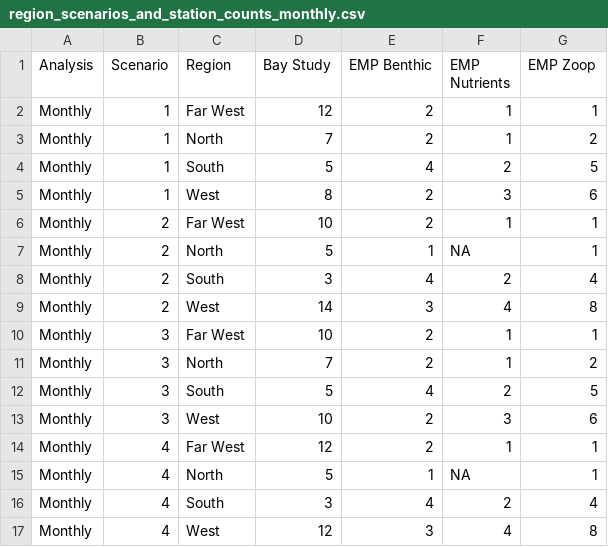
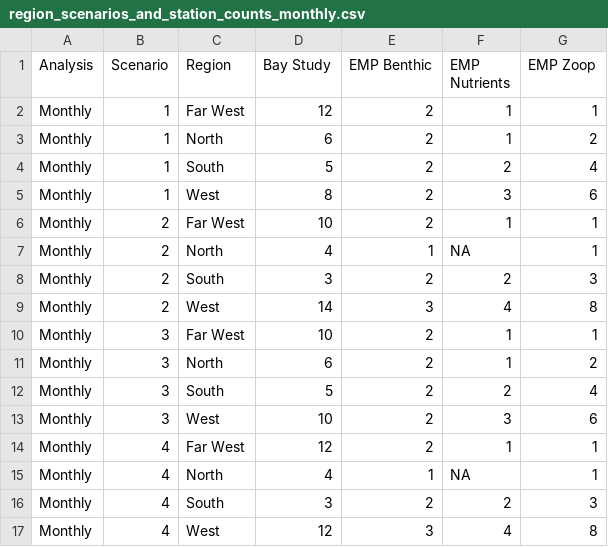
Before and after one commit to Delta-Stewardship-Council/swg-21-foodwebs, a CSV file: data/stations/region_scenarios_and_station_counts_monthly.csv, drawn as a sheet.

```diff
--- a/data/stations/region_scenarios_and_station_counts_monthly.csv
+++ b/data/stations/region_scenarios_and_station_counts_monthly.csv
@@ -2,16 +2,16 @@ Analysis,Scenario,Region,Bay Study,EMP Benthic,EMP Nutrients,EMP Zoop
 Monthly,1,Far West,12,2,1,1
-Monthly,1,North,7,2,1,2
-Monthly,1,South,5,4,2,5
+Monthly,1,North,6,2,1,2
+Monthly,1,South,5,2,2,4
 Monthly,1,West,8,2,3,6
 Monthly,2,Far West,10,2,1,1
-Monthly,2,North,5,1,NA,1
-Monthly,2,South,3,4,2,4
+Monthly,2,North,4,1,NA,1
+Monthly,2,South,3,2,2,3
 Monthly,2,West,14,3,4,8
 Monthly,3,Far West,10,2,1,1
-Monthly,3,North,7,2,1,2
-Monthly,3,South,5,4,2,5
+Monthly,3,North,6,2,1,2
+Monthly,3,South,5,2,2,4
 Monthly,3,West,10,2,3,6
 Monthly,4,Far West,12,2,1,1
-Monthly,4,North,5,1,NA,1
-Monthly,4,South,3,4,2,4
+Monthly,4,North,4,1,NA,1
+Monthly,4,South,3,2,2,3
 Monthly,4,West,12,3,4,8
```
Also changed, not shown: data/stations/region_scenarios_and_station_counts_all.csv, data/stations/region_scenarios_and_station_counts_annual.csv, 6 other files.
